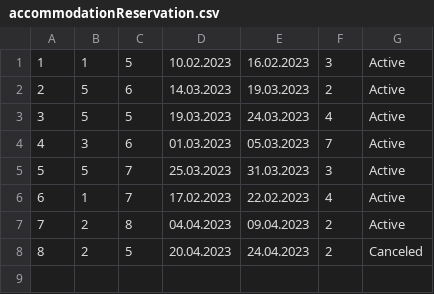
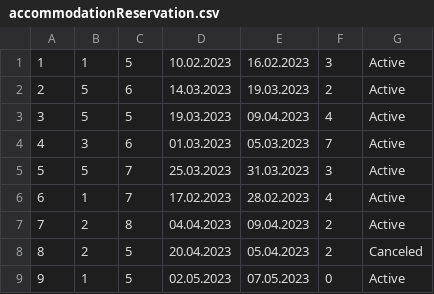
Before and after one commit to jblanusa13/SimsProjekat, a CSV file: ProjectSims/ProjectSims/Resources/Data/accommodationReservation.csv, drawn as a sheet.

```diff
--- a/ProjectSims/ProjectSims/Resources/Data/accommodationReservation.csv
+++ b/ProjectSims/ProjectSims/Resources/Data/accommodationReservation.csv
@@ -2,7 +2,8 @@
 2|5|6|14.03.2023|19.03.2023|2|Active
-3|5|5|19.03.2023|24.03.2023|4|Active
+3|5|5|19.03.2023|09.04.2023|4|Active
 4|3|6|01.03.2023|05.03.2023|7|Active
 5|5|7|25.03.2023|31.03.2023|3|Active
-6|1|7|17.02.2023|22.02.2023|4|Active
+6|1|7|17.02.2023|28.02.2023|4|Active
 7|2|8|04.04.2023|09.04.2023|2|Active
-8|2|5|20.04.2023|24.04.2023|2|Canceled
+8|2|5|20.04.2023|05.04.2023|2|Canceled
+9|1|5|02.05.2023|07.05.2023|0|Active
```
Also changed, not shown: 8 other files.
